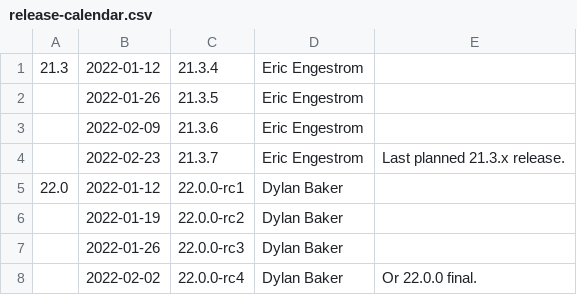
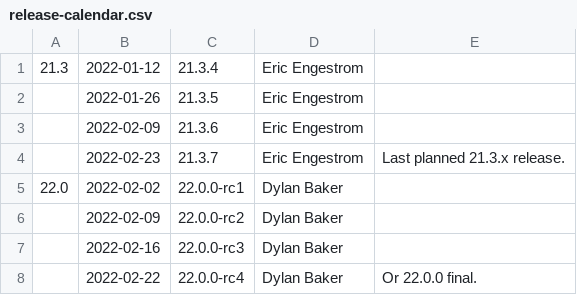
Before and after one commit to kunpengcompute/mesa, a CSV file: docs/release-calendar.csv, drawn as a sheet.

Commit message:
docs: move the release for 22.0 out
Between a troubles with Marge and FD.O, and requests for a bit more
time for a few patches to land, we're going to bump the release out by
three weeks.

Acked-by: Caio Oliveira <caio.oliveira@intel.com>
Acked-by: Alyssa Rosenzweig <alyssa.rosenzweig@collabora.com>
Acked-by: Mike Blumenkrantz <michael.blumenkrantz@gmail.com>
Part-of: <https://gitlab.freedesktop.org/mesa/mesa/-/merge_requests/14502>

```diff
--- a/docs/release-calendar.csv
+++ b/docs/release-calendar.csv
@@ -4,5 +4,5 @@
 ,2022-02-23,21.3.7,Eric Engestrom,Last planned 21.3.x release.
-22.0,2022-01-12,22.0.0-rc1,Dylan Baker
-,2022-01-19,22.0.0-rc2,Dylan Baker
-,2022-01-26,22.0.0-rc3,Dylan Baker
-,2022-02-02,22.0.0-rc4,Dylan Baker,Or 22.0.0 final.
+22.0,2022-02-02,22.0.0-rc1,Dylan Baker
+,2022-02-09,22.0.0-rc2,Dylan Baker
+,2022-02-16,22.0.0-rc3,Dylan Baker
+,2022-02-22,22.0.0-rc4,Dylan Baker,Or 22.0.0 final.
```
